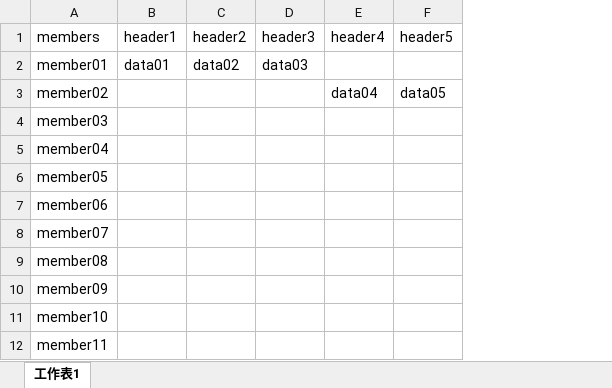
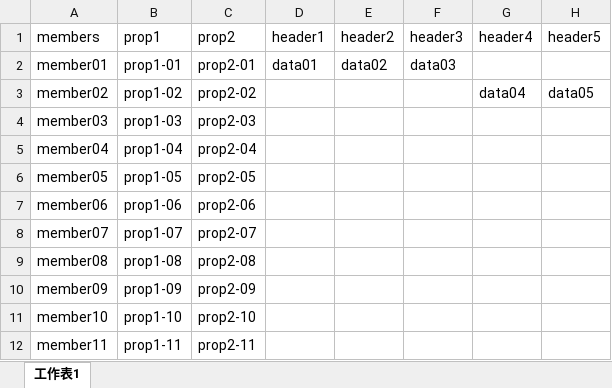
Before and after one commit to Philoreiser/web_development_learning, an Excel workbook: MyLab/JS-HtmlTableToXLSX-01/TestCase01.xlsx, sheet 工作表1, drawn as a sheet; only a part is shown; values as stored, in another font and other column widths than the file's, no borders; the diff names each change by its address in the sheet, - before the commit and + after, or states it on an @@ line.

Commit message:
implement the functions for splitting the table according to some special requirements

```diff
--- a/MyLab/JS-HtmlTableToXLSX-01/TestCase01.xlsx (sheet 工作表1)
+++ b/MyLab/JS-HtmlTableToXLSX-01/TestCase01.xlsx (sheet 工作表1)
+column B (prop1), rows 2-12: prop1-01 | prop1-02 | prop1-03 | prop1-04 | prop1-05 | prop1-06 | prop1-07 | prop1-08 | prop1-09 | prop1-10 | prop1-11
+column C (prop2), rows 2-12: prop2-01 | prop2-02 | prop2-03 | prop2-04 | prop2-05 | prop2-06 | prop2-07 | prop2-08 | prop2-09 | prop2-10 | prop2-11
```
Also changed, not shown: 2 other files.
